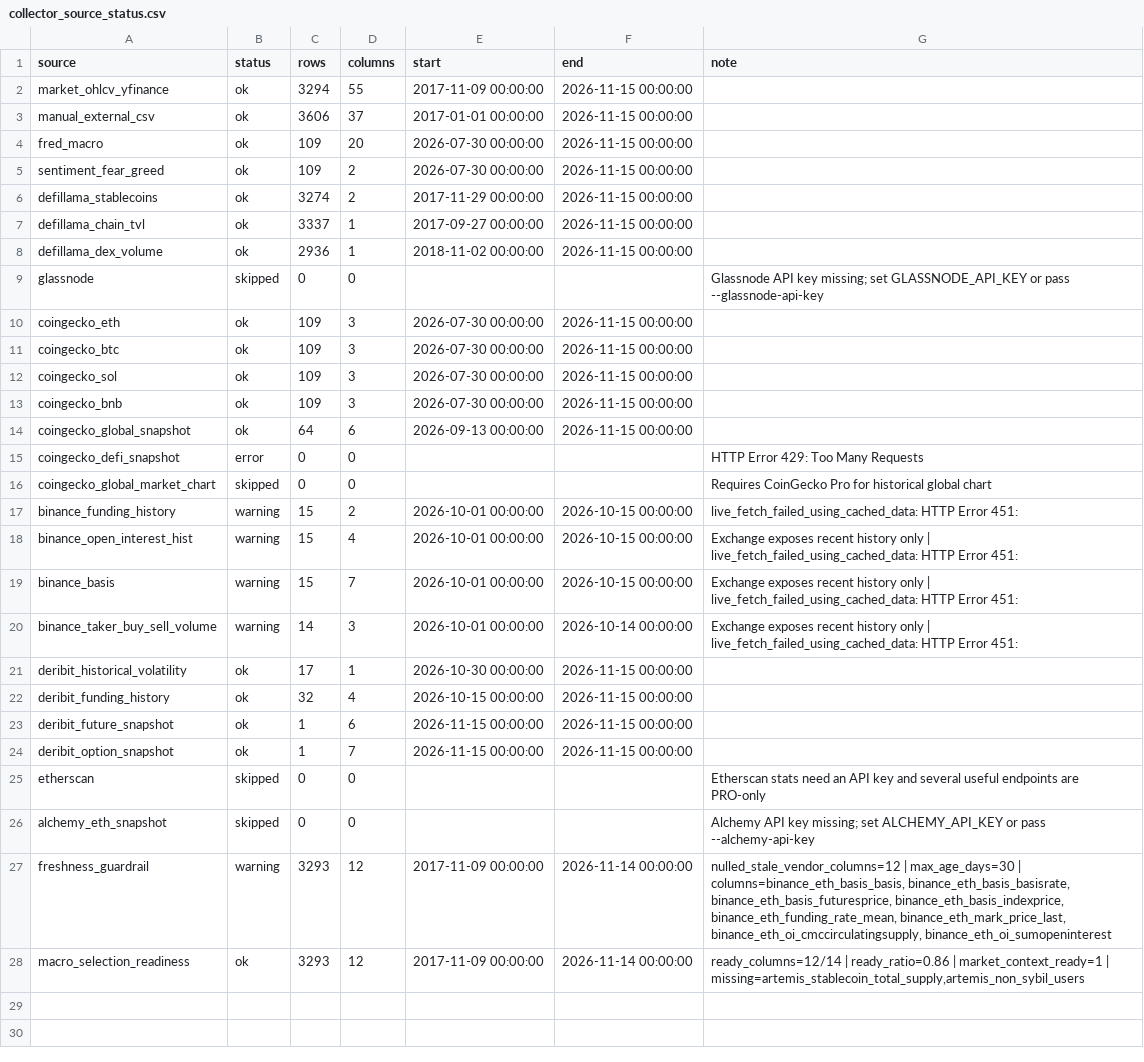
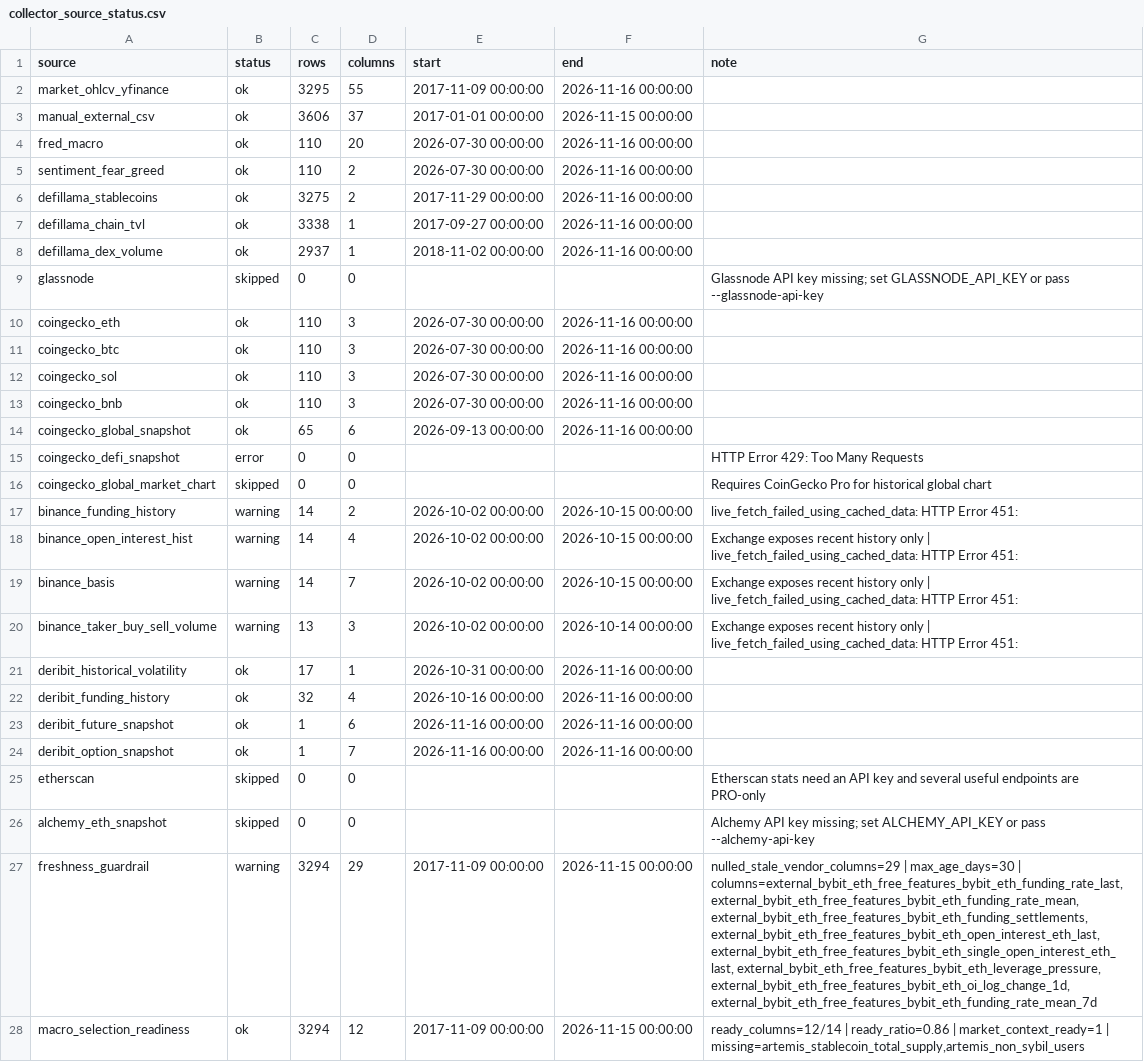
Before and after one commit to wscha231/eth-dashboard, a CSV file: lake/reports/collector_source_status.csv, drawn as a sheet; the diff names each change by its address in the sheet, - before the commit and + after, or states it on an @@ line.

```diff
--- a/lake/reports/collector_source_status.csv
+++ b/lake/reports/collector_source_status.csv
-C2 (rows): 3294
+C2 (rows): 3295
-F2 (end): 2026-11-15 00:00:00
+F2 (end): 2026-11-16 00:00:00
-C4:C5 (rows): 109
+C4:C5 (rows): 110
-F4:F8 (end): 2026-11-15 00:00:00
+F4:F8 (end): 2026-11-16 00:00:00
-C6 (rows): 3274
+C6 (rows): 3275
-C7 (rows): 3337
+C7 (rows): 3338
-C8 (rows): 2936
+C8 (rows): 2937
-C10:C13 (rows): 109
+C10:C13 (rows): 110
-F10:F14 (end): 2026-11-15 00:00:00
+F10:F14 (end): 2026-11-16 00:00:00
-C14 (rows): 64
+C14 (rows): 65
-C17:C19 (rows): 15
+C17:C19 (rows): 14
-E17:E20 (start): 2026-10-01 00:00:00
+E17:E20 (start): 2026-10-02 00:00:00
-C20 (rows): 14
+C20 (rows): 13
-E21 (start): 2026-10-30 00:00:00
+E21 (start): 2026-10-31 00:00:00
-F21:F24 (end): 2026-11-15 00:00:00
+F21:F24 (end): 2026-11-16 00:00:00
-E22 (start): 2026-10-15 00:00:00
+E22 (start): 2026-10-16 00:00:00
-E23:E24 (start): 2026-11-15 00:00:00
+E23:E24 (start): 2026-11-16 00:00:00
-C27:C28 (rows): 3293
+C27:C28 (rows): 3294
-D27 (columns): 12
+D27 (columns): 29
-F27:F28 (end): 2026-11-14 00:00:00
+F27:F28 (end): 2026-11-15 00:00:00
-G27 (note): nulled_stale_vendor_columns=12 | max_age_days=30 | columns=binance_eth_basis_basis, binance_eth_basis_basisrate, binance_eth_basis_futuresprice, binance_eth_basis_indexprice, binance_eth_funding_rate_mean, binance_eth_mark_price_last, binance_eth_oi_cmccirculatingsupply, binance_eth_oi_sumopeninterest
+G27 (note): nulled_stale_vendor_columns=29 | max_age_days=30 | columns=external_bybit_eth_free_features_bybit_eth_funding_rate_last, external_bybit_eth_free_features_bybit_eth_funding_rate_mean, external_bybit_eth_free_features_bybit_eth_funding_settlements, external_bybit_eth_free_features_bybit_eth_open_interest_eth_last, external_bybit_eth_free_features_bybit_eth_single_open_interest_eth_last, external_bybit_eth_free_features_bybit_eth_leverage_pressure, external_bybit_eth_free_features_bybit_eth_oi_log_change_1d, external_bybit_eth_free_features_bybit_eth_funding_rate_mean_7d
```
Also changed, not shown: lake/gold/eth_master_schema.csv, lake/gold/eth_provisional_daily.csv, 23 other files.
